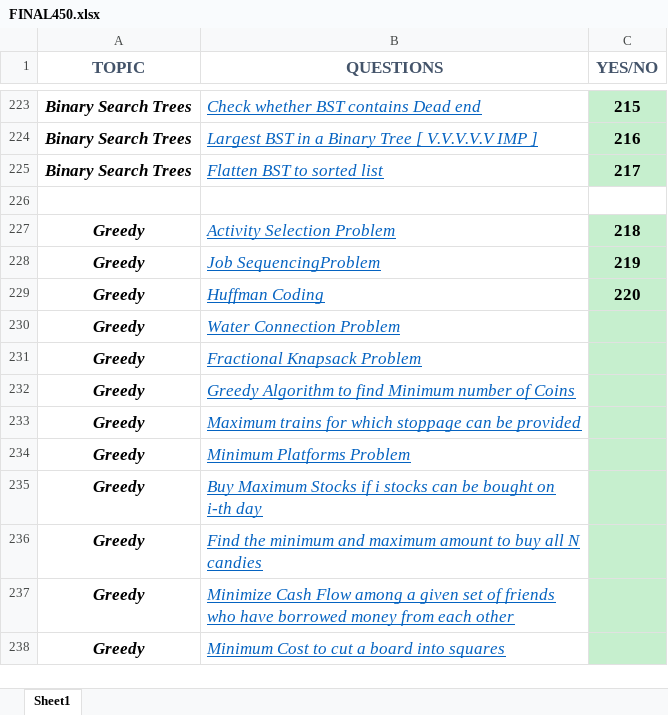
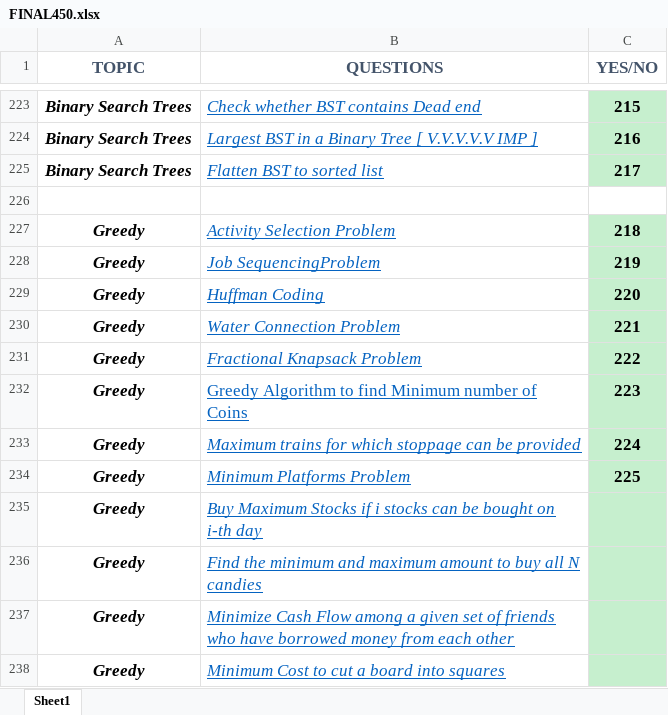
Before and after one commit to Ekam-Preet-Singh/Problems-Practice, an Excel workbook: FINAL450.xlsx, sheet Sheet1, drawn as a sheet; only a part is shown, gaps mark what is left out; values as stored, in another font and other column widths than the file's, no borders; the diff names each change by its address in the sheet, - before the commit and + after, or states it on an @@ line.

```diff
--- a/FINAL450.xlsx (sheet Sheet1)
+++ b/FINAL450.xlsx (sheet Sheet1)
-C230 (YES/NO): (empty)
+C230 (YES/NO): 221
-C231 (YES/NO): (empty)
+C231 (YES/NO): 222
-B232 italic: on
+B232 italic: off
-C232 (YES/NO): (empty)
+C232 (YES/NO): 223
-C233 (YES/NO): (empty)
+C233 (YES/NO): 224
-C234 (YES/NO): (empty)
+C234 (YES/NO): 225
```
Also changed, not shown: 5 other files.
